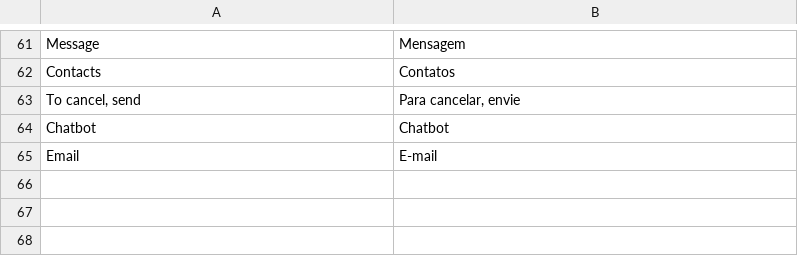
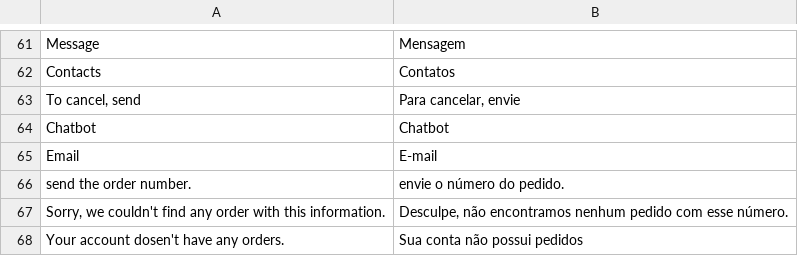
Before and after one commit to blopa/Magento-Chatbot, a CSV file: app/locale/pt_BR/Werules_Chatbot.csv, drawn as a sheet; only a part is shown, gaps mark what is left out; the diff names each change by its address in the sheet, - before the commit and + after, or states it on an @@ line.

Commit message:
add order tracking

```diff
--- a/app/locale/pt_BR/Werules_Chatbot.csv
+++ b/app/locale/pt_BR/Werules_Chatbot.csv
+row 66: send the order number. | envie o número do pedido.
+row 67: Sorry, we couldn't find any order with this information. | Desculpe, não encontramos nenhum pedido com esse número.
+row 68: Your account dosen't have any orders. | Sua conta não possui pedidos
```
Also changed, not shown: 1 other file.
